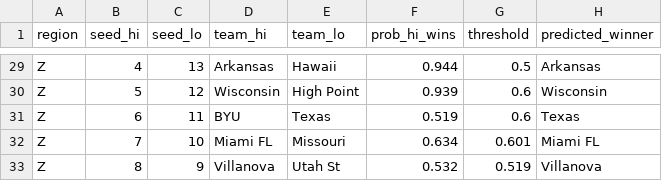
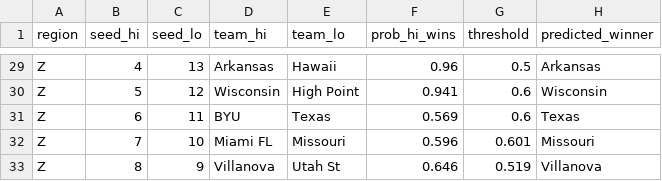
Before and after one commit to s1m31-63j6/march-madness-2026, a CSV file: data/r64_predictions_2026.csv, drawn as a sheet; only a part is shown, gaps mark what is left out; the diff covers the shown part only; the diff names each change by its address in the sheet, - before the commit and + after, or states it on an @@ line.

```diff
--- a/data/r64_predictions_2026.csv
+++ b/data/r64_predictions_2026.csv
-F29 (prob_hi_wins): 0.944
+F29 (prob_hi_wins): 0.96
-F30 (prob_hi_wins): 0.939
+F30 (prob_hi_wins): 0.941
-F31 (prob_hi_wins): 0.519
+F31 (prob_hi_wins): 0.569
-F32 (prob_hi_wins): 0.634
+F32 (prob_hi_wins): 0.596
-H32 (predicted_winner): Miami FL
+H32 (predicted_winner): Missouri
-F33 (prob_hi_wins): 0.532
+F33 (prob_hi_wins): 0.646
```
Also changed, not shown: 27 edited cells elsewhere in this file, data/cache/bracket_scorecard_2026.csv, data/cache/mc_slot_consensus_2026.csv, 7 other files.
